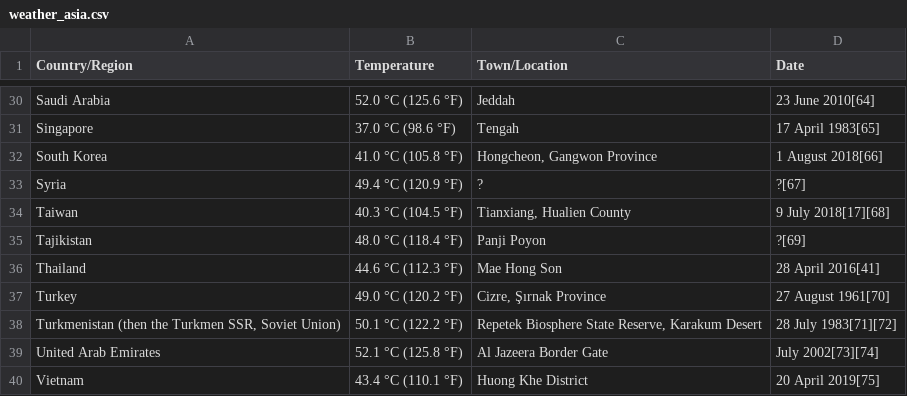
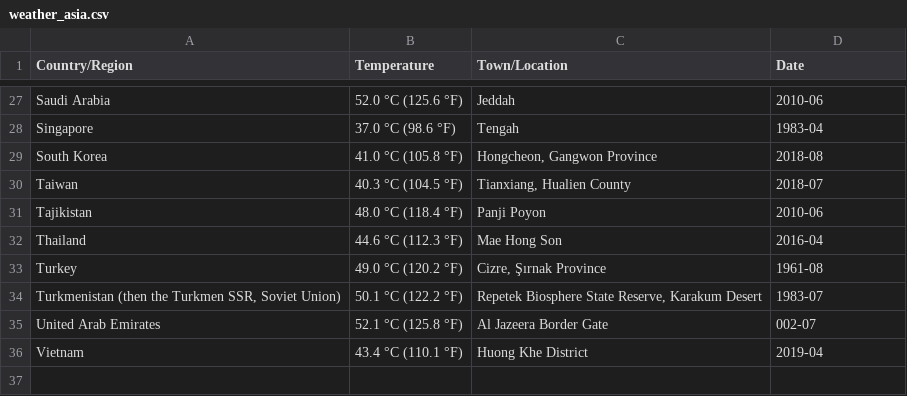
Before and after one commit to HninThant/testing, a CSV file: weather_asia.csv, drawn as a sheet; only a part is shown, gaps mark what is left out; removed rows and columns are numbered as before the commit, all else as after; the diff covers the shown part only; the diff names each change by its address in the sheet, - before the commit and + after, or states it on an @@ line.

```diff
--- a/weather_asia.csv
+++ b/weather_asia.csv
-D27 (Date): 23 June 2010[64]
+D27 (Date): 2010-06
-D28 (Date): 17 April 1983[65]
+D28 (Date): 1983-04
-D29 (Date): 1 August 2018[66]
+D29 (Date): 2018-08
-row 33: Syria | 49.4 °C (120.9 °F) | ? | ?[67]
-D30 (Date): 9 July 2018[17][68]
+D30 (Date): 2018-07
-D31 (Date): ?[69]
+D31 (Date): 2010-06
-D32 (Date): 28 April 2016[41]
+D32 (Date): 2016-04
-D33 (Date): 27 August 1961[70]
+D33 (Date): 1961-08
-D34 (Date): 28 July 1983[71][72]
+D34 (Date): 1983-07
-D35 (Date): July 2002[73][74]
+D35 (Date): 002-07
-D36 (Date): 20 April 2019[75]
+D36 (Date): 2019-04
```
Also changed, not shown: 3 removed rows and 25 edited cells elsewhere in this file.
